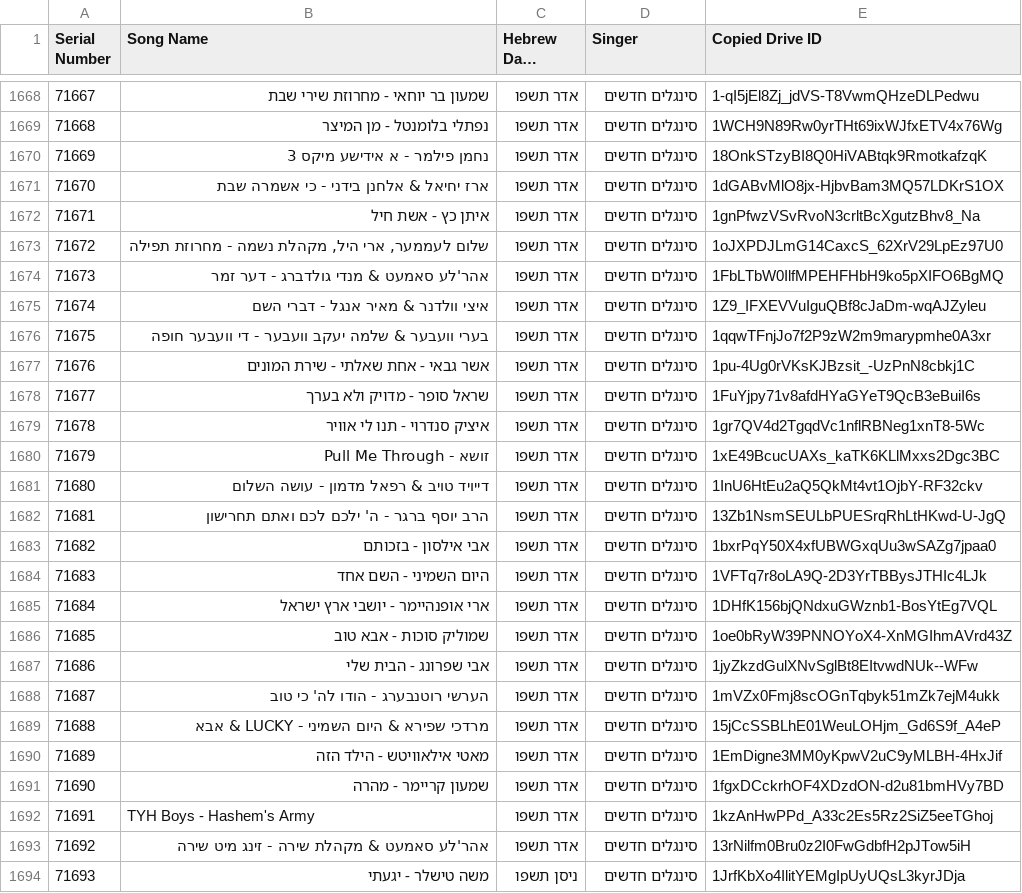
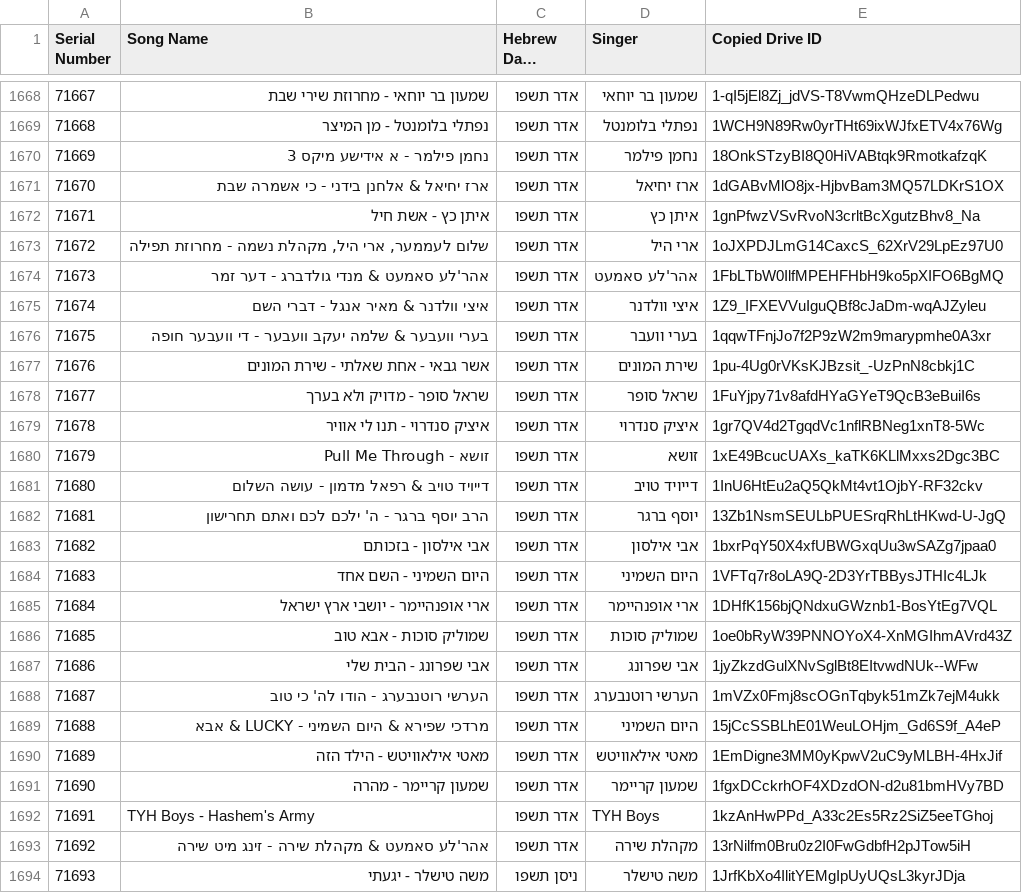
Before and after one commit to NHLOCAL/shir-bot, a CSV file: drive_data/new-songs.csv, drawn as a sheet; only a part is shown, gaps mark what is left out; long unchanged cells end in …; the diff covers the shown part only; the diff names each change by its address in the sheet, - before the commit and + after, or states it on an @@ line.

```diff
--- a/drive_data/new-songs.csv
+++ b/drive_data/new-songs.csv
-D1668 (Singer): סינגלים חדשים
+D1668 (Singer): שמעון בר יוחאי
-D1669 (Singer): סינגלים חדשים
+D1669 (Singer): נפתלי בלומנטל
-D1670 (Singer): סינגלים חדשים
+D1670 (Singer): נחמן פילמר
-D1671 (Singer): סינגלים חדשים
+D1671 (Singer): ארז יחיאל
-D1672 (Singer): סינגלים חדשים
+D1672 (Singer): איתן כץ
-D1673 (Singer): סינגלים חדשים
+D1673 (Singer): ארי היל
-D1674 (Singer): סינגלים חדשים
+D1674 (Singer): אהר'לע סאמעט
-D1675 (Singer): סינגלים חדשים
+D1675 (Singer): איצי וולדנר
-D1676 (Singer): סינגלים חדשים
+D1676 (Singer): בערי וועבר
-D1677 (Singer): סינגלים חדשים
+D1677 (Singer): שירת המונים
-D1678 (Singer): סינגלים חדשים
+D1678 (Singer): שראל סופר
-D1679 (Singer): סינגלים חדשים
+D1679 (Singer): איציק סנדרוי
-D1680 (Singer): סינגלים חדשים
+D1680 (Singer): זושא
-D1681 (Singer): סינגלים חדשים
+D1681 (Singer): דייויד טויב
-D1682 (Singer): סינגלים חדשים
+D1682 (Singer): יוסף ברגר
-D1683 (Singer): סינגלים חדשים
+D1683 (Singer): אבי אילסון
-D1684 (Singer): סינגלים חדשים
+D1684 (Singer): היום השמיני
-D1685 (Singer): סינגלים חדשים
+D1685 (Singer): ארי אופנהיימר
-D1686 (Singer): סינגלים חדשים
+D1686 (Singer): שמוליק סוכות
-D1687 (Singer): סינגלים חדשים
+D1687 (Singer): אבי שפרונג
-D1688 (Singer): סינגלים חדשים
+D1688 (Singer): הערשי רוטנבערג
-D1689 (Singer): סינגלים חדשים
+D1689 (Singer): היום השמיני
-D1690 (Singer): סינגלים חדשים
+D1690 (Singer): מאטי אילאוויטש
-D1691 (Singer): סינגלים חדשים
+D1691 (Singer): שמעון קריימר
-D1692 (Singer): סינגלים חדשים
+D1692 (Singer): TYH Boys
-D1693 (Singer): סינגלים חדשים
+D1693 (Singer): מקהלת שירה
-D1694 (Singer): סינגלים חדשים
+D1694 (Singer): משה טישלר
```
Also changed, not shown: 119 edited cells elsewhere in this file, 4 other files.
